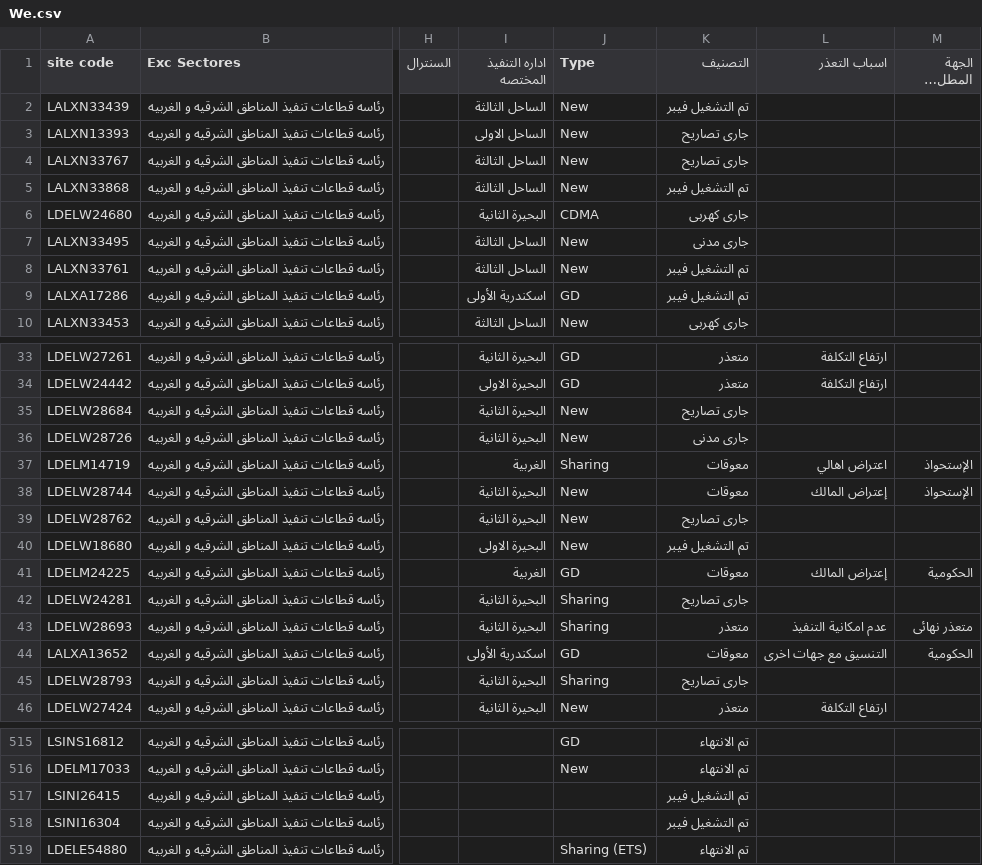
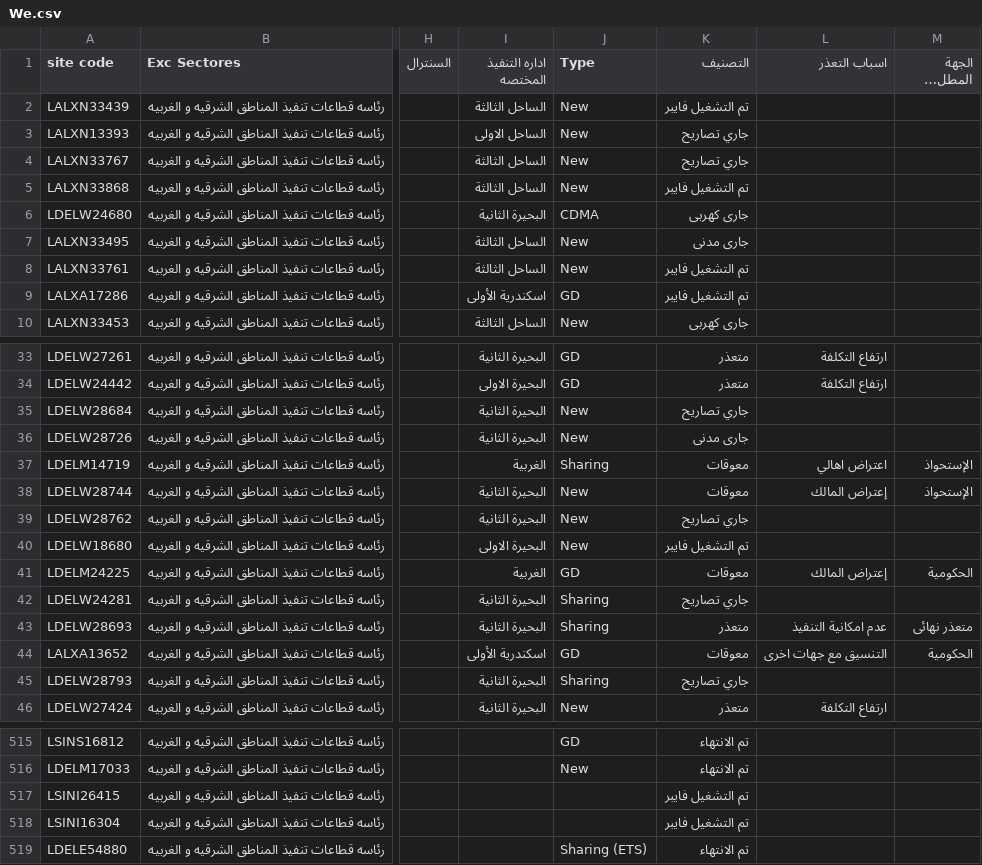
Before and after one commit to elsoltanalex-lgtm/ftts-plan-dashboard, a CSV file: server/data/We.csv, drawn as a sheet; only a part is shown, gaps mark what is left out; long unchanged cells end in …; the diff covers the shown part only; the diff names each change by its address in the sheet, - before the commit and + after, or states it on an @@ line.

```diff
--- a/server/data/We.csv
+++ b/server/data/We.csv
-K2 (التصنيف): تم التشغيل فيبر
+K2 (التصنيف): تم التشغيل فايبر
-K3:K4 (التصنيف): جارى تصاريح
+K3:K4 (التصنيف): جاري تصاريح
-K5 (التصنيف): تم التشغيل فيبر
+K5 (التصنيف): تم التشغيل فايبر
-K8:K9 (التصنيف): تم التشغيل فيبر
+K8:K9 (التصنيف): تم التشغيل فايبر
-K35 (التصنيف): جارى تصاريح
+K35 (التصنيف): جاري تصاريح
-K39 (التصنيف): جارى تصاريح
+K39 (التصنيف): جاري تصاريح
-K40 (التصنيف): تم التشغيل فيبر
+K40 (التصنيف): تم التشغيل فايبر
-K42 (التصنيف): جارى تصاريح
+K42 (التصنيف): جاري تصاريح
-K45 (التصنيف): جارى تصاريح
+K45 (التصنيف): جاري تصاريح
-K517:K518 (التصنيف): تم التشغيل فيبر
+K517:K518 (التصنيف): تم التشغيل فايبر
```
Also changed, not shown: 66 edited cells elsewhere in this file, 9 other files.
